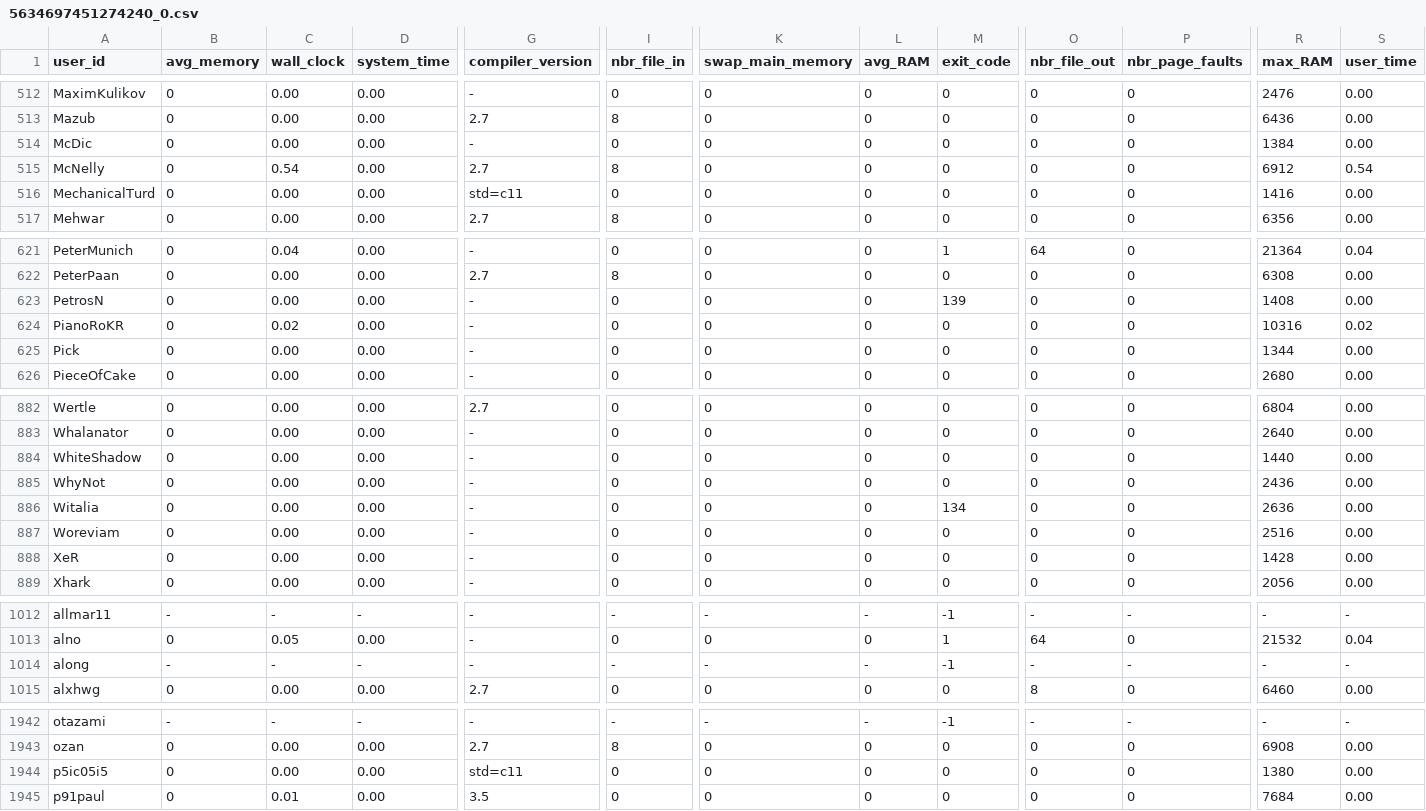
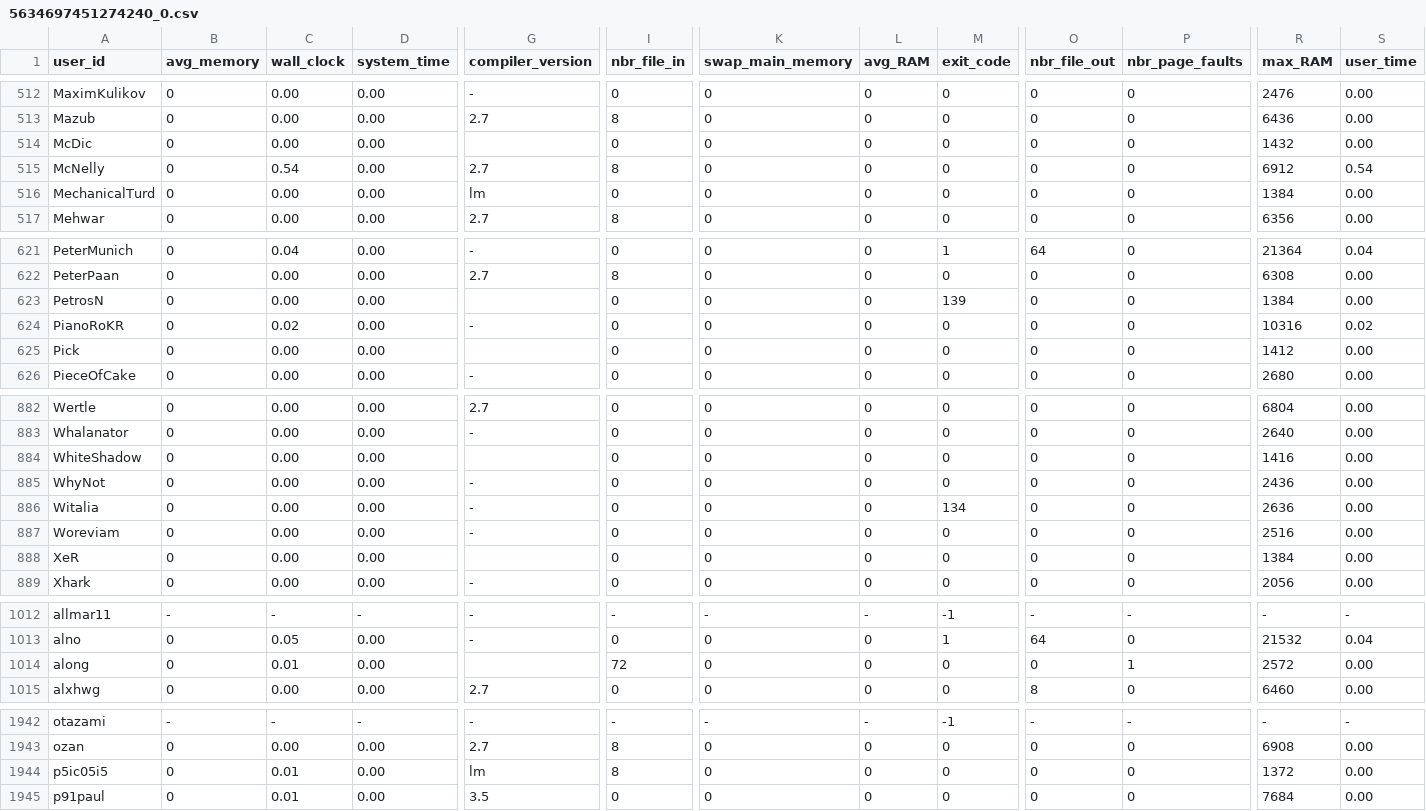
Before and after one commit to emmawestman/GCJ-backup, a CSV file: 5634697451274240_0.csv, drawn as a sheet; only a part is shown, gaps mark what is left out; the diff covers the shown part only; the diff names each change by its address in the sheet, - before the commit and + after, or states it on an @@ line.

```diff
--- a/5634697451274240_0.csv
+++ b/5634697451274240_0.csv
-G514 (compiler_version): -
+G514 (compiler_version): (empty)
-R514 (max_RAM): 1384
+R514 (max_RAM): 1432
-G516 (compiler_version): std=c11
+G516 (compiler_version): lm
-R516 (max_RAM): 1416
+R516 (max_RAM): 1384
-G623 (compiler_version): -
+G623 (compiler_version): (empty)
-R623 (max_RAM): 1408
+R623 (max_RAM): 1384
-G625 (compiler_version): -
+G625 (compiler_version): (empty)
-R625 (max_RAM): 1344
+R625 (max_RAM): 1412
-G884 (compiler_version): -
+G884 (compiler_version): (empty)
-R884 (max_RAM): 1440
+R884 (max_RAM): 1416
-G888 (compiler_version): -
+G888 (compiler_version): (empty)
-R888 (max_RAM): 1428
+R888 (max_RAM): 1384
-B1014 (avg_memory): -
+B1014 (avg_memory): 0
-C1014 (wall_clock): -
+C1014 (wall_clock): 0.01
-D1014 (system_time): -
+D1014 (system_time): 0.00
-G1014 (compiler_version): -
+G1014 (compiler_version): (empty)
-I1014 (nbr_file_in): -
+I1014 (nbr_file_in): 72
-K1014 (swap_main_memory): -
+K1014 (swap_main_memory): 0
-L1014 (avg_RAM): -
+L1014 (avg_RAM): 0
-M1014 (exit_code): -1
+M1014 (exit_code): 0
-O1014 (nbr_file_out): -
+O1014 (nbr_file_out): 0
-P1014 (nbr_page_faults): -
+P1014 (nbr_page_faults): 1
-R1014 (max_RAM): -
+R1014 (max_RAM): 2572
-S1014 (user_time): -
+S1014 (user_time): 0.00
-C1944 (wall_clock): 0.00
+C1944 (wall_clock): 0.01
-G1944 (compiler_version): std=c11
+G1944 (compiler_version): lm
-I1944 (nbr_file_in): 0
+I1944 (nbr_file_in): 8
-R1944 (max_RAM): 1380
+R1944 (max_RAM): 1372
```
Also changed, not shown: 73 edited cells elsewhere in this file, 5640146288377856_1.csv, 5644738749267968_0.csv, 52 other files.
